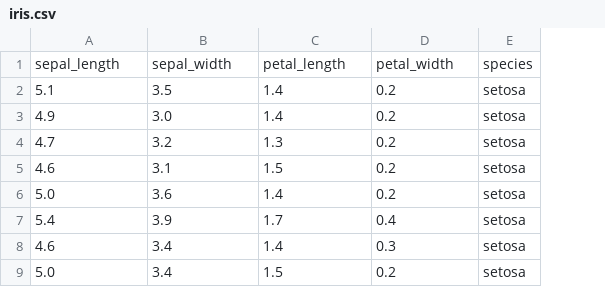
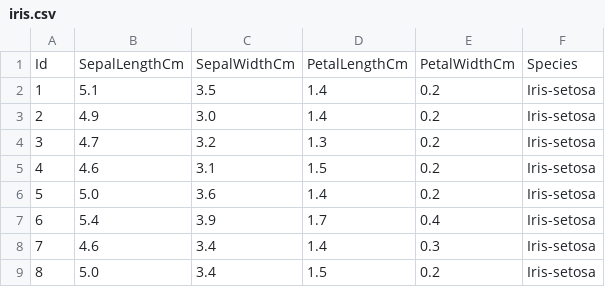
Before and after one commit to yennanliu/utility_Java, a CSV file: ML/iris.csv, drawn as a sheet; only a part is shown; removed rows and columns are numbered as before the commit, all else as after; the diff names each change by its address in the sheet, - before the commit and + after, or states it on an @@ line.

Commit message:
modify iris data for

```diff
--- a/ML/iris.csv
+++ b/ML/iris.csv
+column A, rows 2-9: 1 | 2 | 3 | 4 | 5 | 6 | 7 | 8
-column E, rows 2-9: all setosa
+column F, rows 2-9: all Iris-setosa
-row 1: sepal_length | sepal_width | petal_length | petal_width | species
+row 1: Id | SepalLengthCm | SepalWidthCm | PetalLengthCm | PetalWidthCm | Species
```
